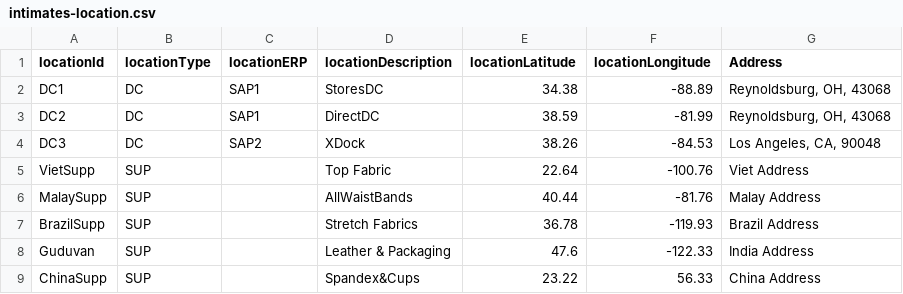
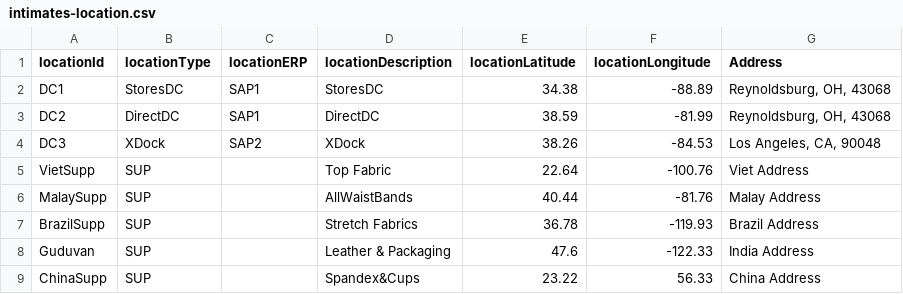
Before and after one commit to gprakash/Multi-Tier-Network, a CSV file: intimates-location.csv, drawn as a sheet.

Commit message:
Update intimates-location.csv

```diff
--- a/intimates-location.csv
+++ b/intimates-location.csv
@@ -1,5 +1,5 @@
 locationId,locationType,locationERP,locationDescription,locationLatitude,locationLongitude,Address
-DC1,DC,SAP1,StoresDC,34.38,-88.89,"Reynoldsburg, OH, 43068"
-DC2,DC,SAP1,DirectDC,38.59,-81.99,"Reynoldsburg, OH, 43068"
-DC3,DC,SAP2,XDock,38.26,-84.53,"Los Angeles, CA, 90048"
+DC1,StoresDC,SAP1,StoresDC,34.38,-88.89,"Reynoldsburg, OH, 43068"
+DC2,DirectDC,SAP1,DirectDC,38.59,-81.99,"Reynoldsburg, OH, 43068"
+DC3,XDock,SAP2,XDock,38.26,-84.53,"Los Angeles, CA, 90048"
 VietSupp,SUP,,Top Fabric,22.64,-100.76,Viet Address
```
